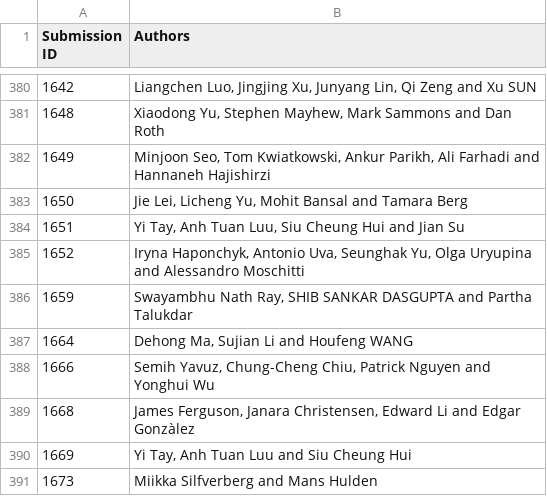
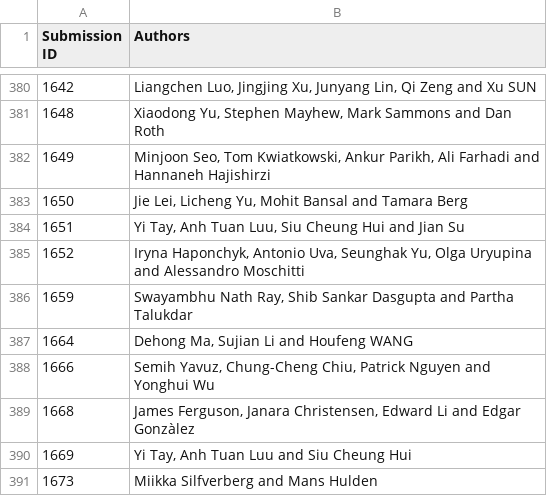
Before and after one commit to cuhksam/emnlp2019.github.io, a CSV file: scripts/data/authors.csv, drawn as a sheet; only a part is shown, gaps mark what is left out.

Commit message:
Fix upper case author name

```diff
--- a/scripts/data/authors.csv
+++ b/scripts/data/authors.csv
@@ -385,3 +385,3 @@
 "1652","Iryna Haponchyk, Antonio Uva, Seunghak Yu, Olga Uryupina and Alessandro Moschitti",
-"1659","Swayambhu Nath Ray, SHIB SANKAR DASGUPTA and Partha Talukdar",
+"1659","Swayambhu Nath Ray, Shib Sankar Dasgupta and Partha Talukdar",
 "1664","Dehong Ma, Sujian Li and Houfeng WANG",
```
Also changed, not shown: 1 other file.
